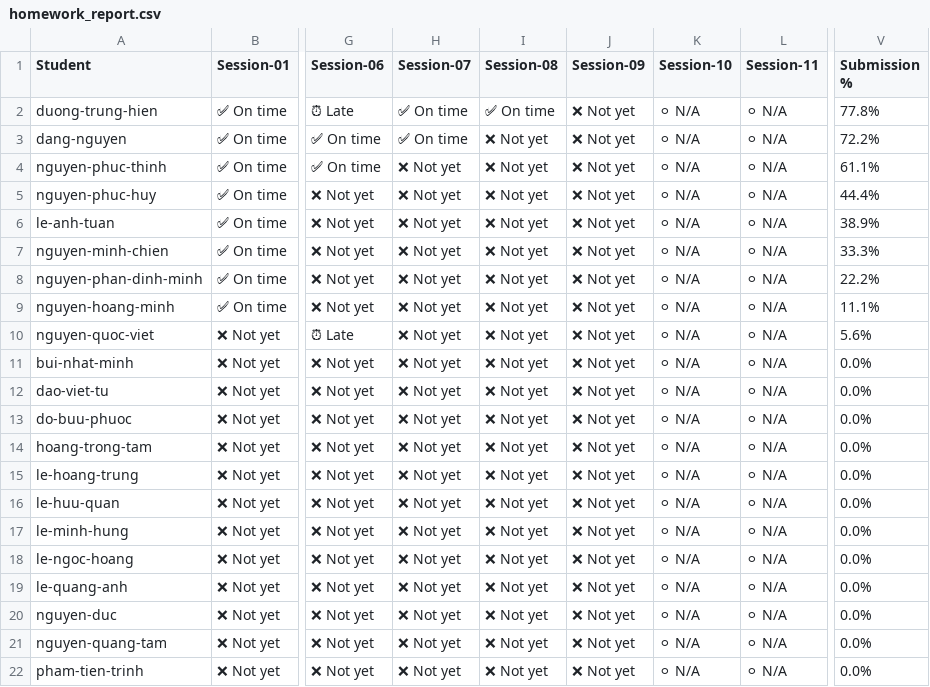
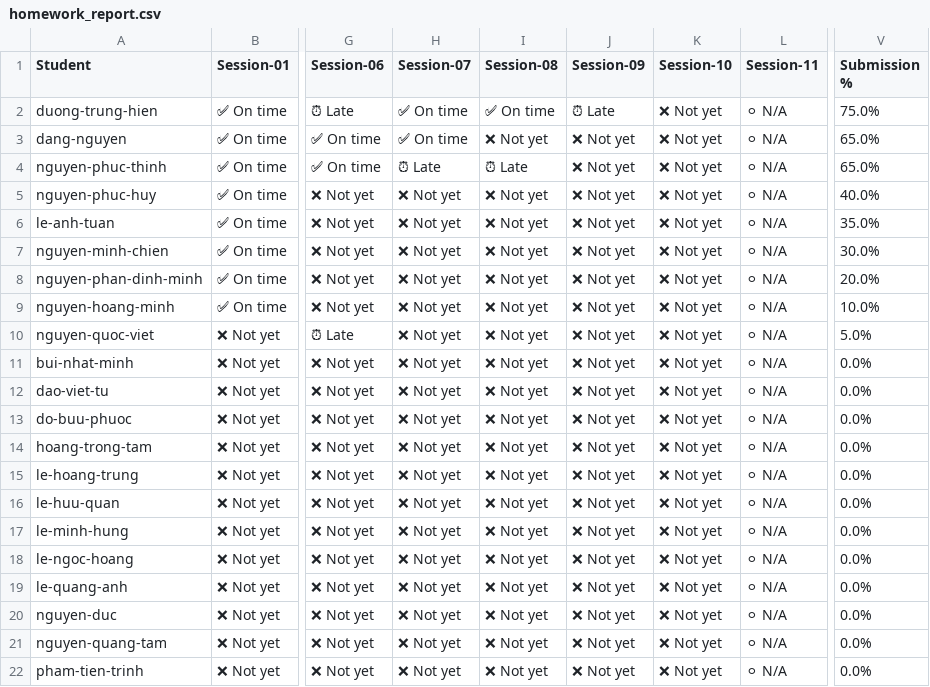
Before and after one commit to DevLinux-vn/devlinux, a CSV file: c-advance/K26.1/homeworks/homework_report.csv, drawn as a sheet; only a part is shown, gaps mark what is left out; the diff names each change by its address in the sheet, - before the commit and + after, or states it on an @@ line.

```diff
--- a/c-advance/K26.1/homeworks/homework_report.csv
+++ b/c-advance/K26.1/homeworks/homework_report.csv
-J2 (Session-09): ❌ Not yet
+J2 (Session-09): ⏰ Late
-K2:K22 (Session-10): ⚪ N/A
+K2:K22 (Session-10): ❌ Not yet
-V2 (Submission %): 77.8%
+V2 (Submission %): 75.0%
-V3 (Submission %): 72.2%
+V3 (Submission %): 65.0%
-H4 (Session-07): ❌ Not yet
+H4 (Session-07): ⏰ Late
-I4 (Session-08): ❌ Not yet
+I4 (Session-08): ⏰ Late
-V4 (Submission %): 61.1%
+V4 (Submission %): 65.0%
-V5 (Submission %): 44.4%
+V5 (Submission %): 40.0%
-V6 (Submission %): 38.9%
+V6 (Submission %): 35.0%
-V7 (Submission %): 33.3%
+V7 (Submission %): 30.0%
-V8 (Submission %): 22.2%
+V8 (Submission %): 20.0%
-V9 (Submission %): 11.1%
+V9 (Submission %): 10.0%
-V10 (Submission %): 5.6%
+V10 (Submission %): 5.0%
```
Also changed, not shown: embedded-linux/K26.2/homeworks/homework_report.csv.
